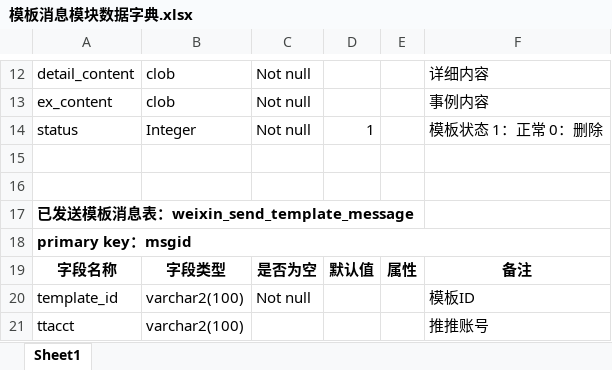
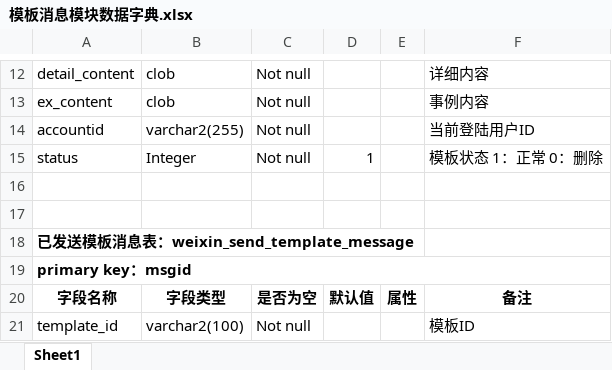
Before and after one commit to cdlee390778266/qlttJava, an Excel workbook: document/database/模板消息模块数据字典.xlsx, sheet Sheet1, drawn as a sheet; only a part is shown, gaps mark what is left out; the shorter side is filled out with more unchanged rows; values as stored, in another font and other column widths than the file's, no borders; the diff names each change by its address in the sheet, - before the commit and + after, or states it on an @@ line.

Commit message:
database

```diff
--- a/document/database/模板消息模块数据字典.xlsx (sheet Sheet1)
+++ b/document/database/模板消息模块数据字典.xlsx (sheet Sheet1)
+row 14: accountid | varchar2(255) | Not null |  |  | 当前登陆用户ID
```
